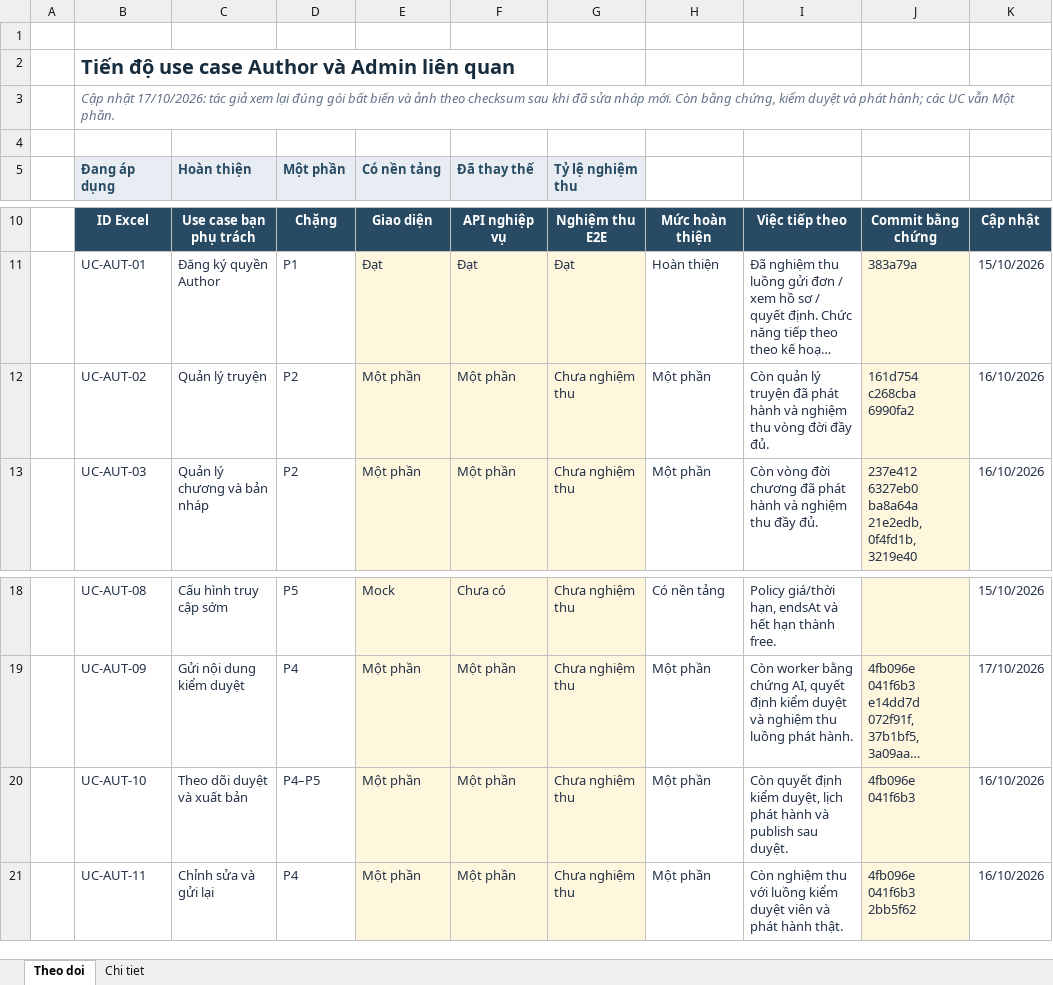
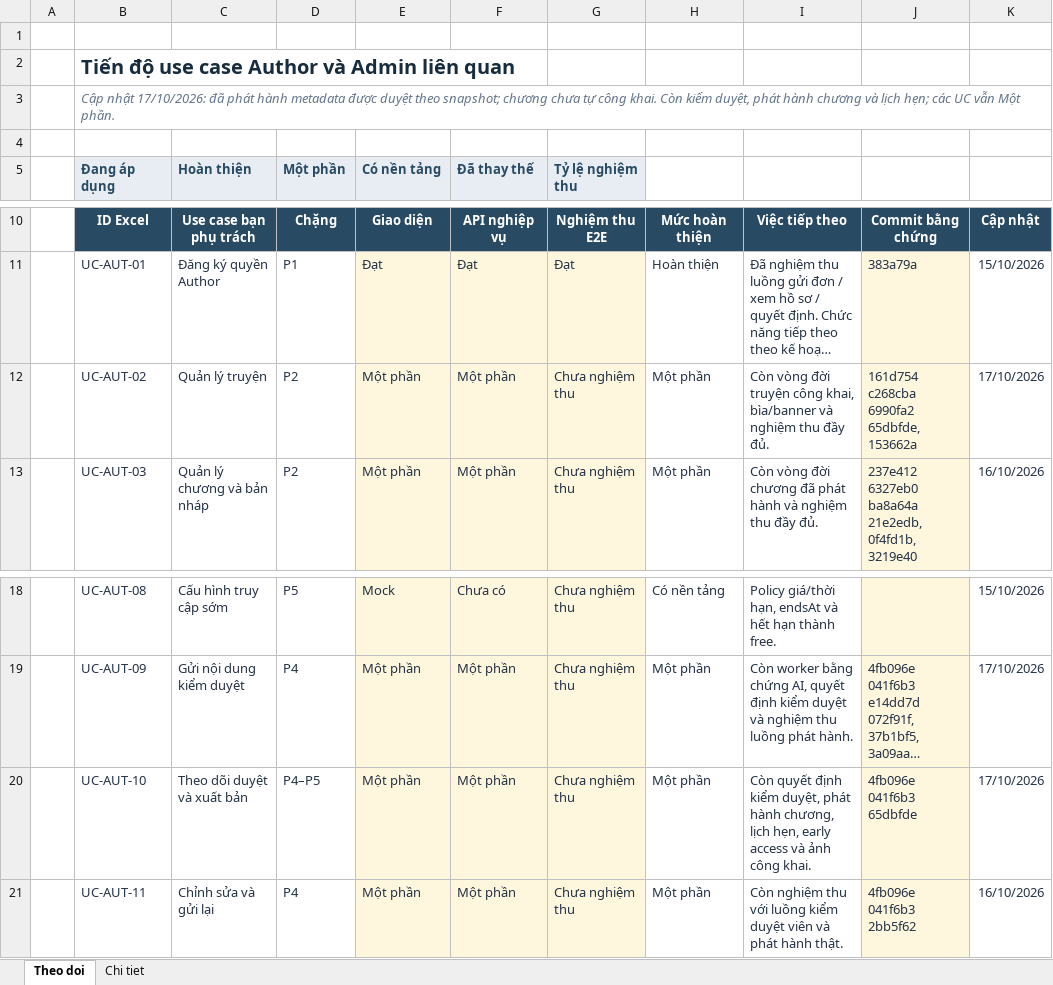
Before and after one commit to konfusee/novelhub, an Excel workbook: outputs/author-use-cases-01a13e25/NovelHub_Author_Progress.xlsx, sheet Theo doi, drawn as a sheet; only a part is shown, gaps mark what is left out; long unchanged cells end in …; values as stored, in another font and other column widths than the file's, no borders; conditional formats and table styles not drawn; ↵ is a line break in a cell; the diff names each change by its address in the sheet, - before the commit and + after, or states it on an @@ line.

Commit message:
docs(author-progress): record approved metadata publication

```diff
--- a/outputs/author-use-cases-01a13e25/NovelHub_Author_Progress.xlsx (sheet Theo doi)
+++ b/outputs/author-use-cases-01a13e25/NovelHub_Author_Progress.xlsx (sheet Theo doi)
-B3 (Đang áp dụng): …nhật 17/10/2026: tác giả xem lại đúng gói bất biến và ảnh theo checksum sau khi đã sửa nháp mới. Còn bằng chứng, kiểm duyệt và phát hành; các UC…
+B3 (Đang áp dụng): …nhật 17/10/2026: đã phát hành metadata được duyệt theo snapshot; chương chưa tự công khai. Còn kiểm duyệt, phát hành chương và lịch hẹn; các UC…
-I12: Còn quản lý truyện đã phát hành và nghiệm thu vòng đời đầy đủ.
+I12: Còn vòng đời truyện công khai, bìa/banner và nghiệm thu đầy đủ.
-J12: 161d754 ↵ c268cba ↵ 6990fa2
+J12: 161d754 ↵ c268cba ↵ 6990fa2 ↵ 65dbfde, 153662a
-K12: 16/10/2026
+K12: 17/10/2026
-I20: …kiểm duyệt, lịch phát hành và publish sau duyệt.
+I20: …kiểm duyệt, phát hành chương, lịch hẹn, early access và ảnh công khai.
-J20: 4fb096e ↵ 041f6b3
+J20: 4fb096e ↵ 041f6b3 ↵ 65dbfde
-K20: 16/10/2026
+K20: 17/10/2026
```
Also changed, not shown: sheet Chi tiet, 1 other file.
